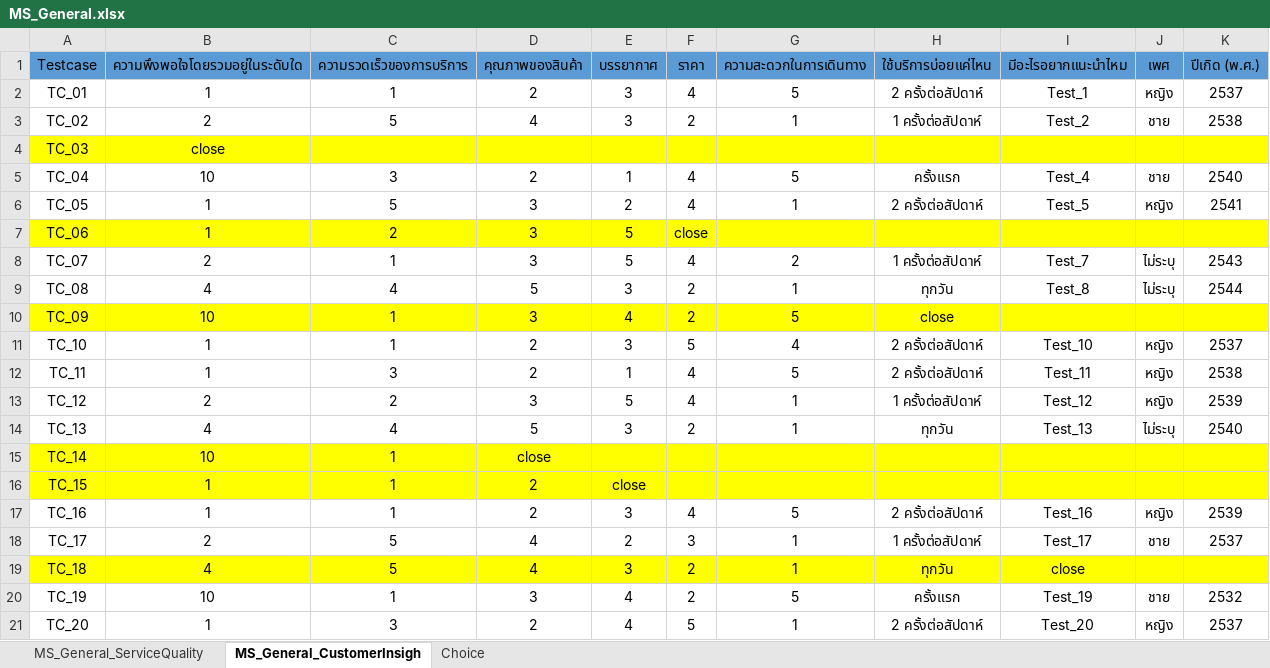
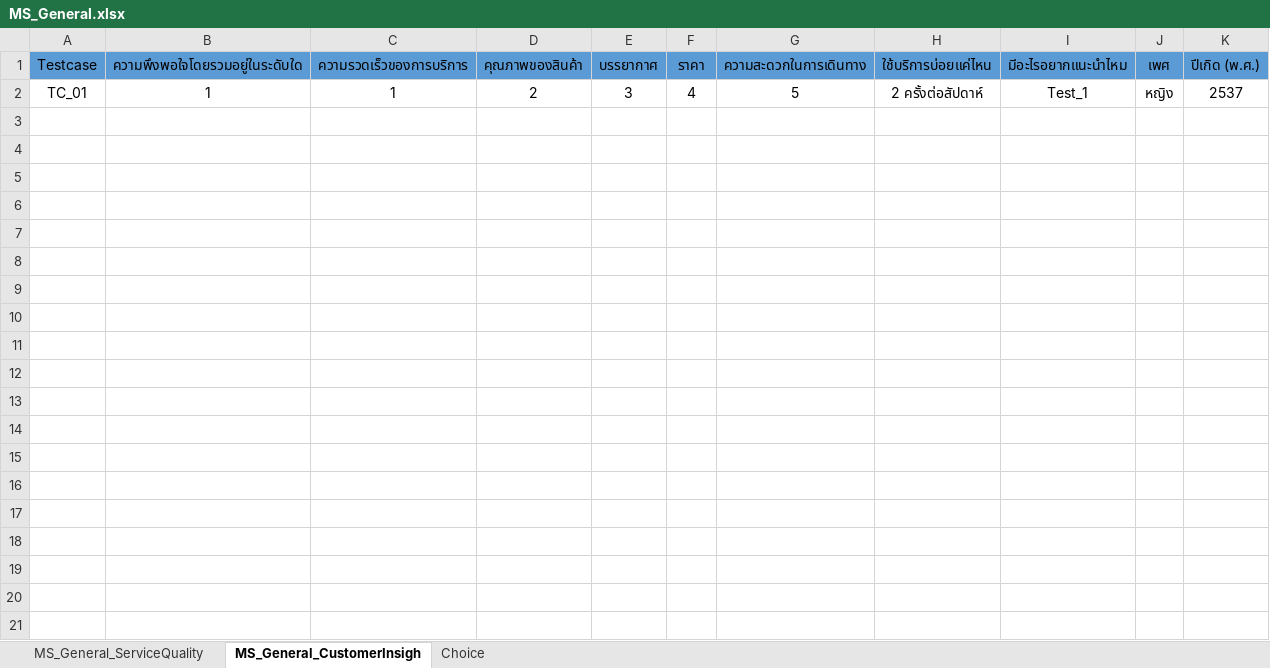
Before and after one commit to nicesaringkan/MS, an Excel workbook: Data Files/MS_General.xlsx, sheet MS_General_CustomerInsigh, drawn as a sheet; only a part is shown; values as stored, in another font and other column widths than the file's, no borders; the diff covers the shown part only; the diff names each change by its address in the sheet, - before the commit and + after, or states it on an @@ line.

Commit message:
update excel sheet2

```diff
--- a/Data Files/MS_General.xlsx (sheet MS_General_CustomerInsigh)
+++ b/Data Files/MS_General.xlsx (sheet MS_General_CustomerInsigh)
-row 3: TC_02 | 2 | 5 | 4 | 3 | 2 | 1 | 1 ครั้งต่อสัปดาห์ | Test_2 | ชาย | 2538
-row 4: TC_03 | close
-row 5: TC_04 | 10 | 3 | 2 | 1 | 4 | 5 | ครั้งแรก | Test_4 | ชาย | 2540
-row 6: TC_05 | 1 | 5 | 3 | 2 | 4 | 1 | 2 ครั้งต่อสัปดาห์ | Test_5 | หญิง | 2541
-row 7: TC_06 | 1 | 2 | 3 | 5 | close
-row 8: TC_07 | 2 | 1 | 3 | 5 | 4 | 2 | 1 ครั้งต่อสัปดาห์ | Test_7 | ไม่ระบุ | 2543
-row 9: TC_08 | 4 | 4 | 5 | 3 | 2 | 1 | ทุกวัน | Test_8 | ไม่ระบุ | 2544
-row 10: TC_09 | 10 | 1 | 3 | 4 | 2 | 5 | close
-row 11: TC_10 | 1 | 1 | 2 | 3 | 5 | 4 | 2 ครั้งต่อสัปดาห์ | Test_10 | หญิง | 2537
-row 12: TC_11 | 1 | 3 | 2 | 1 | 4 | 5 | 2 ครั้งต่อสัปดาห์ | Test_11 | หญิง | 2538
-row 13: TC_12 | 2 | 2 | 3 | 5 | 4 | 1 | 1 ครั้งต่อสัปดาห์ | Test_12 | หญิง | 2539
-row 14: TC_13 | 4 | 4 | 5 | 3 | 2 | 1 | ทุกวัน | Test_13 | ไม่ระบุ | 2540
-row 15: TC_14 | 10 | 1 | close
-row 16: TC_15 | 1 | 1 | 2 | close
-row 17: TC_16 | 1 | 1 | 2 | 3 | 4 | 5 | 2 ครั้งต่อสัปดาห์ | Test_16 | หญิง | 2539
-row 18: TC_17 | 2 | 5 | 4 | 2 | 3 | 1 | 1 ครั้งต่อสัปดาห์ | Test_17 | ชาย | 2537
-row 19: TC_18 | 4 | 5 | 4 | 3 | 2 | 1 | ทุกวัน | close
-row 20: TC_19 | 10 | 1 | 3 | 4 | 2 | 5 | ครั้งแรก | Test_19 | ชาย | 2532
-row 21: TC_20 | 1 | 3 | 2 | 4 | 5 | 1 | 2 ครั้งต่อสัปดาห์ | Test_20 | หญิง | 2537
```
Also changed, not shown: 20 removed rows elsewhere in this sheet.
